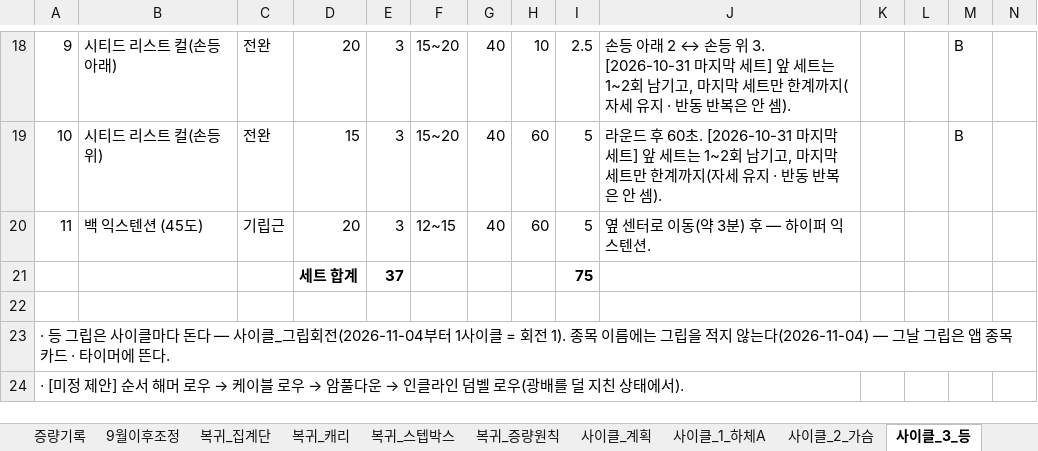
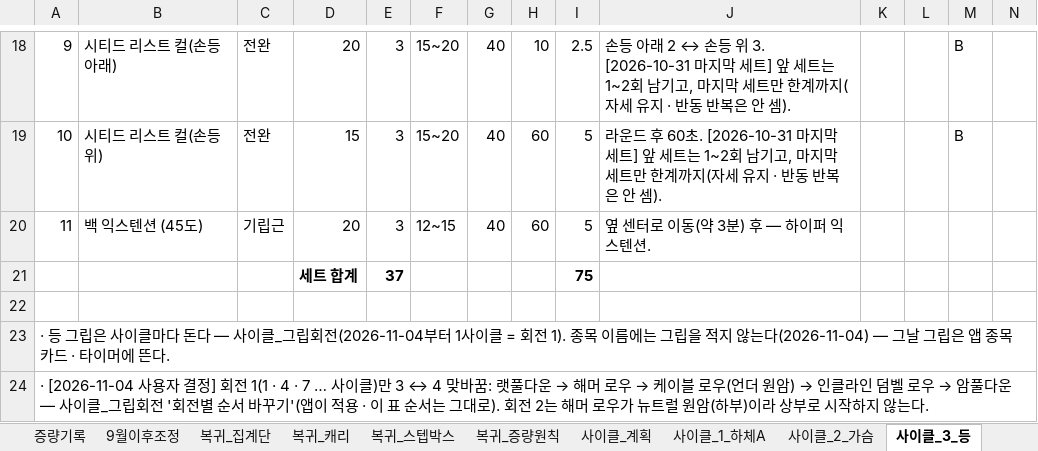
Before and after one commit to ktmffl-max/health1234, an Excel workbook: 운동프로그램_9일사이클_v22.xlsx, sheet 사이클_3_등, drawn as a sheet; only a part is shown, gaps mark what is left out; values as stored, in another font and other column widths than the file's, no borders; the diff names each change by its address in the sheet, - before the commit and + after, or states it on an @@ line.

```diff
--- a/운동프로그램_9일사이클_v22.xlsx (sheet 사이클_3_등)
+++ b/운동프로그램_9일사이클_v22.xlsx (sheet 사이클_3_등)
@@ A24: · [미정 제안] 순서 해머 로우 → 케이블 로우 → 암풀다운 → 인클라인 덤벨 로우(광배를 덜 지친 상태에서). → · [2026-11-04 사용자 결정] 회전 1(1 · 4 · 7 … 사이클)만 3 ↔ 4 맞바꿈: 랫풀다운 → 해머 로우 → 케이블 로우(언더 원암) → 인클라인 덤벨 로우 → 암풀다운 — 사이클_그립회전 '회전별 순서 바꾸기'(앱이 적용 · 이 표 순서는 그대로). 회전 2는 해머 로우가 뉴트럴 원암(하부)이라 상부로 시작하지 않는다. @@
```
Also changed, not shown: sheet 증량기록, sheet 사이클_그립회전, 6 other files.
